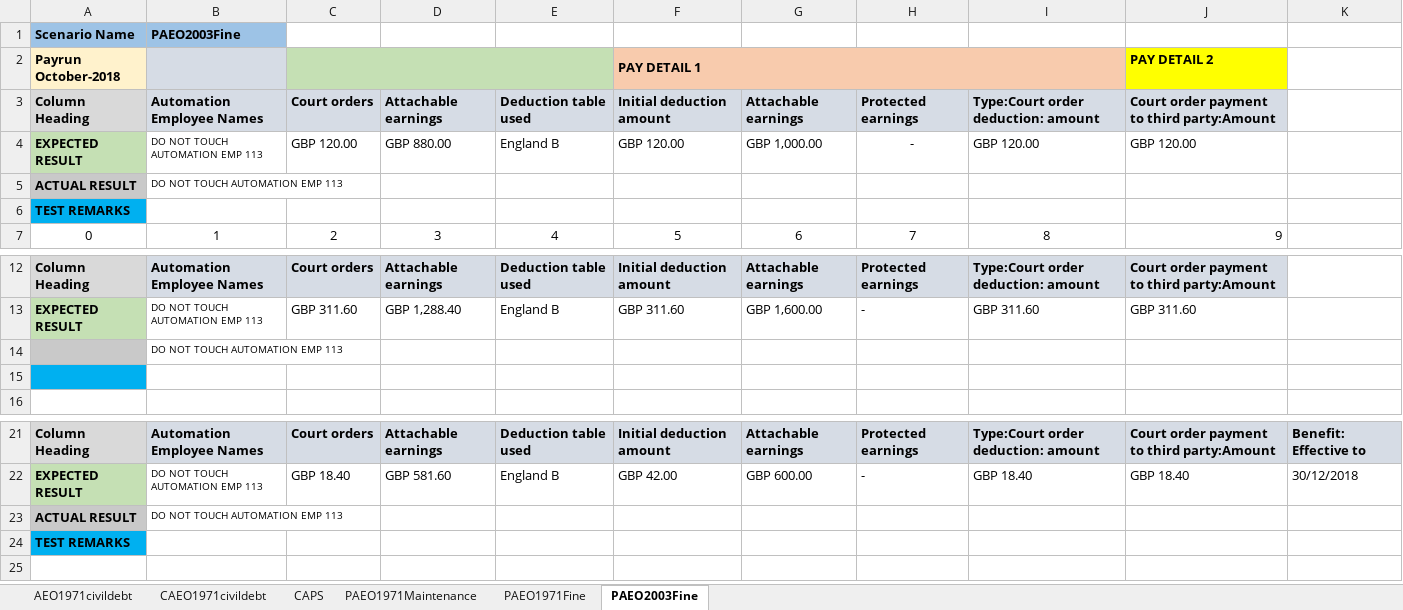
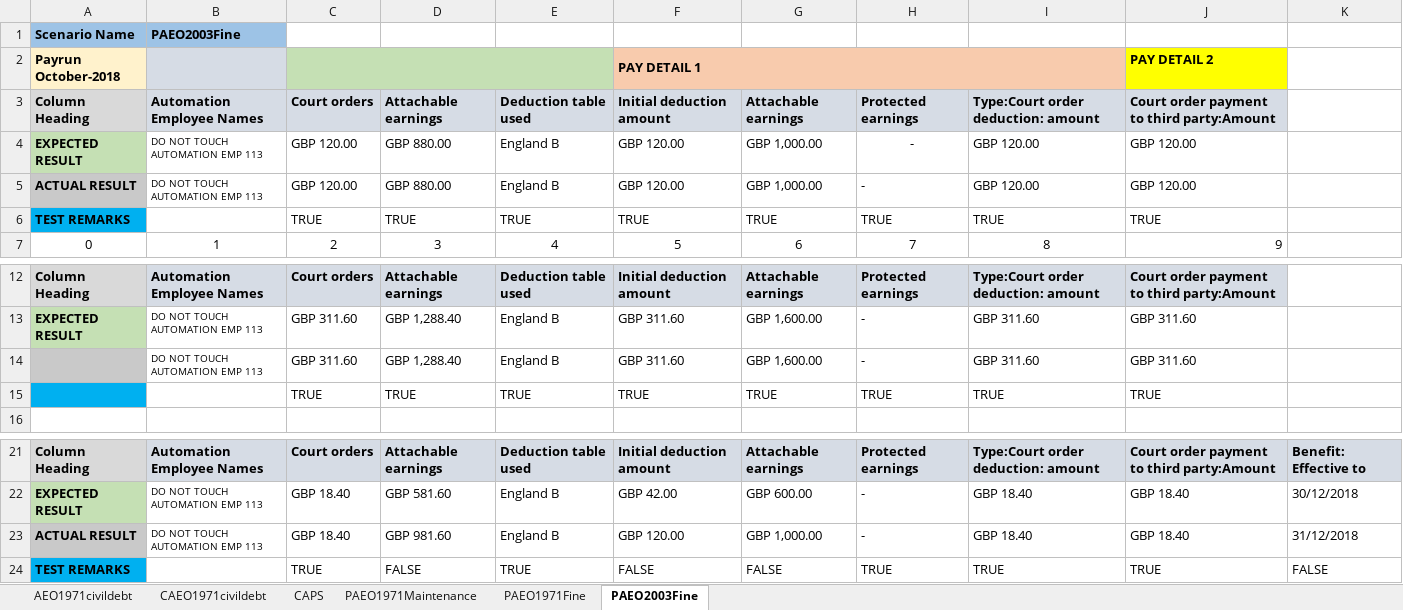
Before and after one commit to AzizMudgal/XCDHR_Payroll, an Excel workbook: Salesforce_Core_Framework/TestOutPutResultFolder/201819 Payroll Court order and Student Loan Test result.xlsx, sheet PAEO2003Fine, drawn as a sheet; only a part is shown, gaps mark what is left out; values as stored, in another font and other column widths than the file's, no borders; removed rows and columns are numbered as before the commit, all else as after; the diff names each change by its address in the sheet, - before the commit and + after, or states it on an @@ line.

```diff
--- a/Salesforce_Core_Framework/TestOutPutResultFolder/201819 Payroll Court order and Student Loan Test result.xlsx (sheet PAEO2003Fine)
+++ b/Salesforce_Core_Framework/TestOutPutResultFolder/201819 Payroll Court order and Student Loan Test result.xlsx (sheet PAEO2003Fine)
-row 5: ACTUAL RESULT | DO NOT TOUCH AUTOMATION EMP 113
-row 6: TEST REMARKS
+row 5: ACTUAL RESULT | DO NOT TOUCH AUTOMATION EMP 113 | GBP 120.00 | GBP 880.00 | England B | GBP 120.00 | GBP 1,000.00 | - | GBP 120.00 | GBP 120.00
+row 6: TEST REMARKS |  | TRUE | TRUE | TRUE | TRUE | TRUE | TRUE | TRUE | TRUE
-row 14:  | DO NOT TOUCH AUTOMATION EMP 113
-A14 fill: #00B0F0
+A14 fill: #C9C9C9
-row 14: (empty)
+row 14:  | DO NOT TOUCH AUTOMATION EMP 113 | GBP 311.60 | GBP 1,288.40 | England B | GBP 311.60 | GBP 1,600.00 | - | GBP 311.60 | GBP 311.60
+row 15:  |  | TRUE | TRUE | TRUE | TRUE | TRUE | TRUE | TRUE | TRUE
-row 23: ACTUAL RESULT | DO NOT TOUCH AUTOMATION EMP 113
-row 24: TEST REMARKS
+row 23: ACTUAL RESULT | DO NOT TOUCH AUTOMATION EMP 113 | GBP 18.40 | GBP 981.60 | England B | GBP 120.00 | GBP 1,000.00 | - | GBP 18.40 | GBP 18.40 | 31/12/2018
+row 24: TEST REMARKS |  | TRUE | FALSE | TRUE | FALSE | FALSE | TRUE | TRUE | TRUE | FALSE
```
Also changed, not shown: 20 other files.
